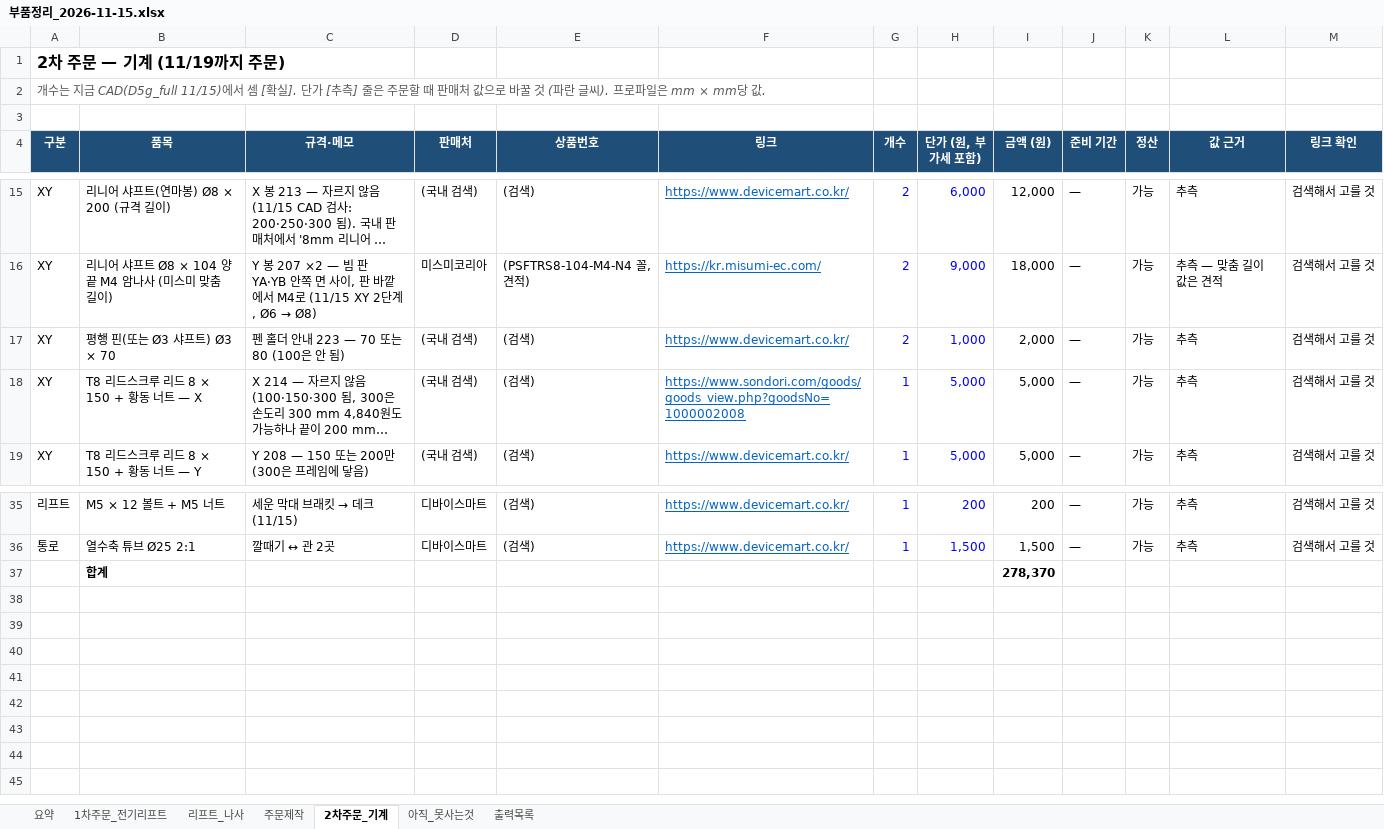
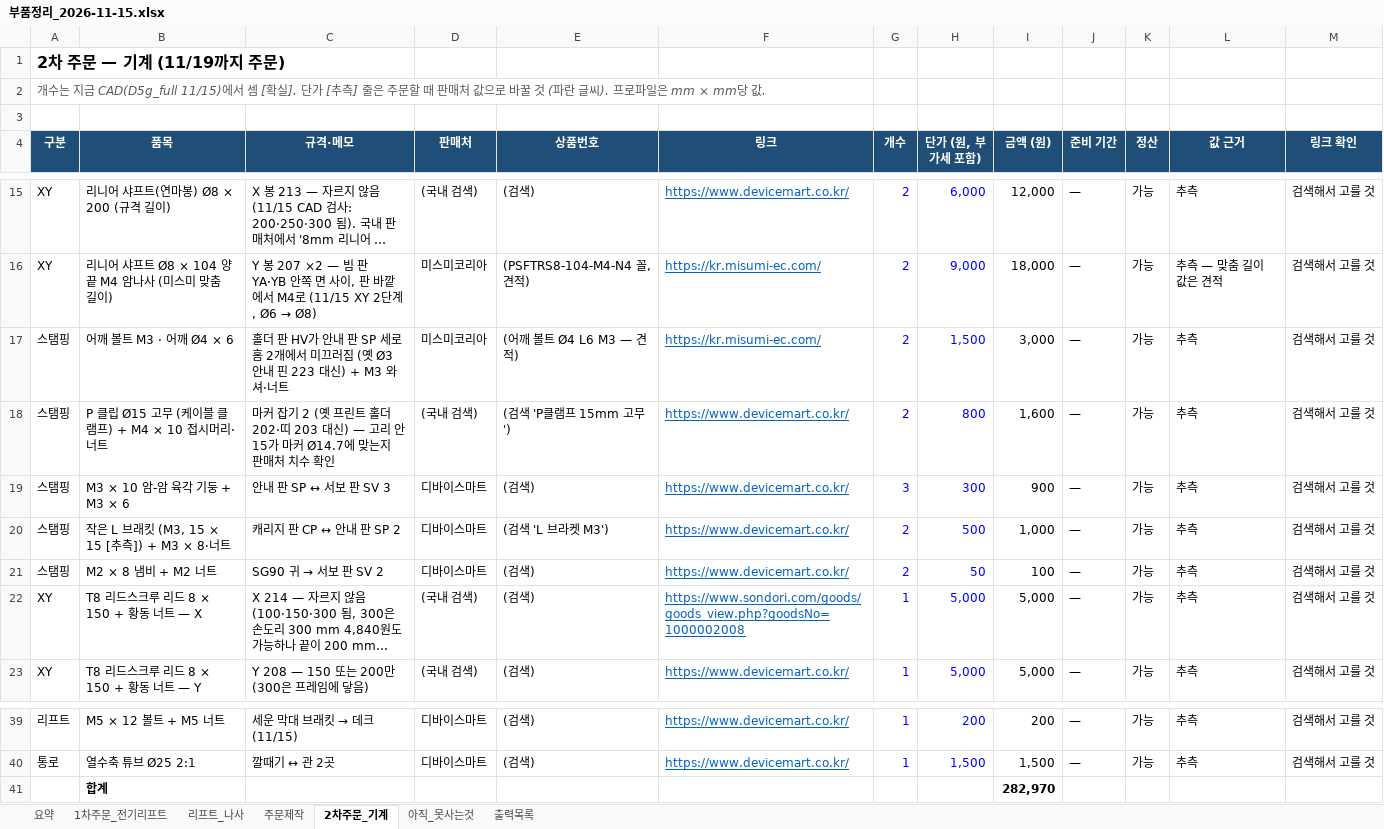
Before and after one commit to britams/-capstone-project-repo, an Excel workbook: purchase/부품정리_2026-11-15.xlsx, sheet 2차주문_기계, drawn as a sheet; only a part is shown, gaps mark what is left out; long unchanged cells end in …; values as stored, in another font and other column widths than the file's, no borders; addresses are those after the commit; the diff names each change by its address in the sheet, - before the commit and + after, or states it on an @@ line.

```diff
--- a/purchase/부품정리_2026-11-15.xlsx (sheet 2차주문_기계)
+++ b/purchase/부품정리_2026-11-15.xlsx (sheet 2차주문_기계)
+row 17: 스탬핑 | 어깨 볼트 M3 · 어깨 Ø4 × 6 | 홀더 판 HV가 안내 판 SP 세로 홈 2개에서 미끄러짐 (옛 Ø3 안내 핀 223 대신) + M3 와셔·너트 | 미스미코리아 | (어깨 볼트 Ø4 L6 M3 — 견적) | https://kr.misumi-ec.com/ | 2 | 1,500 | 3,000 | — | 가능 | 추측 | 검색해서 고를 것
-A18 (구분): XY
+A18 (구분): 스탬핑
-B18 (품목): 평행 핀(또는 Ø3 샤프트) Ø3 × 70
+B18 (품목): P 클립 Ø15 고무 (케이블 클램프) + M4 × 10 접시머리·너트
-C18 (규격·메모): 펜 홀더 안내 223 — 70 또는 80 (100은 안 됨)
+C18 (규격·메모): 마커 잡기 2 (옛 프린트 홀더 202·띠 203 대신) — 고리 안 15가 마커 Ø14.7에 맞는지 판매처 치수 확인
-E18 (상품번호): (검색)
+E18 (상품번호): (검색 'P클램프 15mm 고무')
-H18 (단가 (원, 부가세 포함)): 1,000
+H18 (단가 (원, 부가세 포함)): 800
-I18 (금액 (원)): 2,000
+I18 (금액 (원)): 1,600
+row 19: 스탬핑 | M3 × 10 암-암 육각 기둥 + M3 × 6 | 안내 판 SP ↔ 서보 판 SV 3 | 디바이스마트 | (검색) | https://www.devicemart.co.kr/ | 3 | 300 | 900 | — | 가능 | 추측 | 검색해서 고를 것
+row 20: 스탬핑 | 작은 L 브래킷 (M3, 15 × 15 [추측]) + M3 × 8·너트 | 캐리지 판 CP ↔ 안내 판 SP 2 | 디바이스마트 | (검색 'L 브라켓 M3') | https://www.devicemart.co.kr/ | 2 | 500 | 1,000 | — | 가능 | 추측 | 검색해서 고를 것
+row 21: 스탬핑 | M2 × 8 냄비 + M2 너트 | SG90 귀 → 서보 판 SV 2 | 디바이스마트 | (검색) | https://www.devicemart.co.kr/ | 2 | 50 | 100 | — | 가능 | 추측 | 검색해서 고를 것
-I41 (금액 (원)): 278,370
+I41 (금액 (원)): 282,970
```
Also changed, not shown: sheet 출력목록, sheet 요약, sheet 주문제작, formulas that keep their value, 2 other files.
